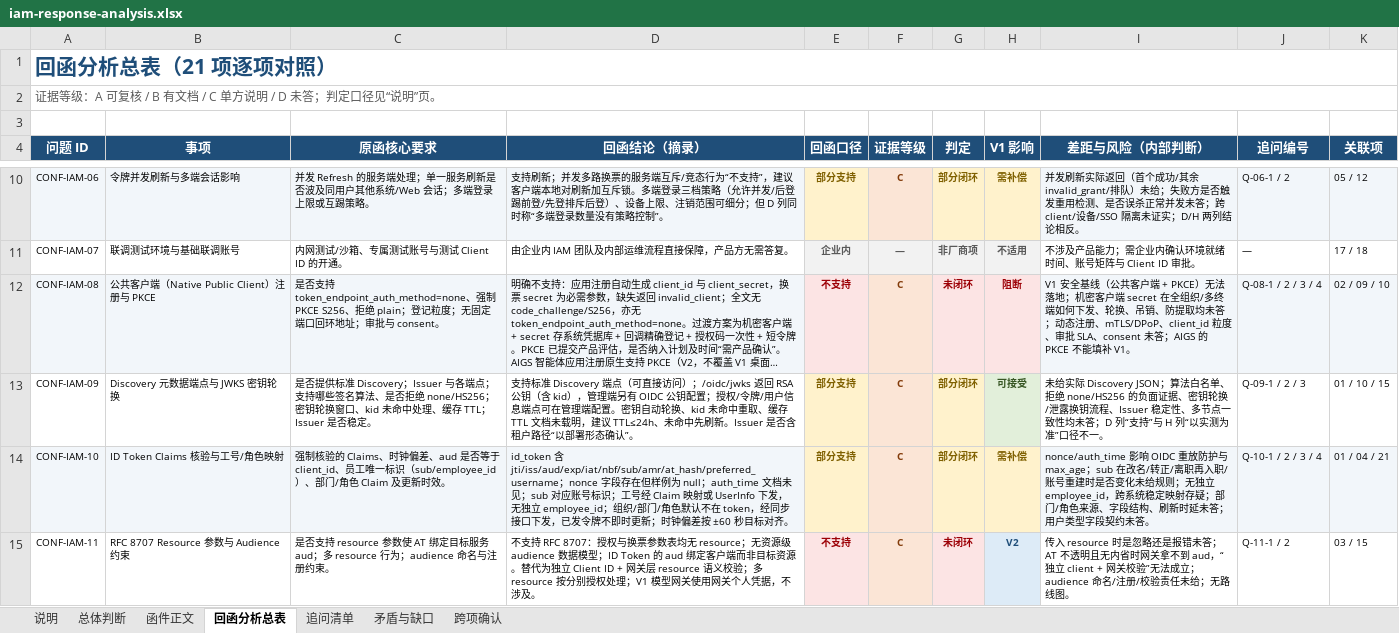
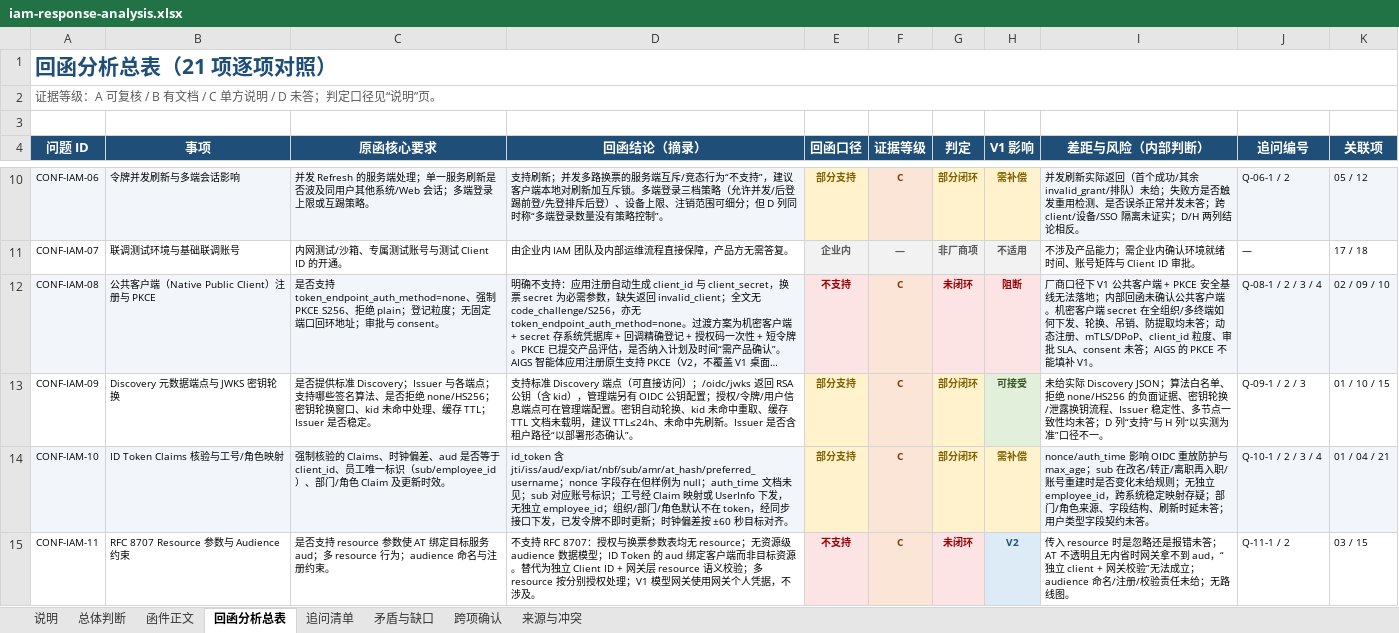
Before and after one commit to hrygo/heluo-forge, an Excel workbook: docs/plans/dsh-plugin-tools/iam-response-analysis.xlsx, sheet 回函分析总表, drawn as a sheet; only a part is shown, gaps mark what is left out; long unchanged cells end in …; values as stored, in another font and other column widths than the file's, no borders; the diff names each change by its address in the sheet, - before the commit and + after, or states it on an @@ line.

```diff
--- a/docs/plans/dsh-plugin-tools/iam-response-analysis.xlsx (sheet 回函分析总表)
+++ b/docs/plans/dsh-plugin-tools/iam-response-analysis.xlsx (sheet 回函分析总表)
+sheet tab: 来源与冲突
-I12 (差距与风险（内部判断）): V1 安全基线（公共客户端 + PKCE）无法落地；机密客户…
+I12 (差距与风险（内部判断）): 厂商口径下 V1 公共客户端 + PKCE 安全基线无法落地；内部回函未确认公共客户端。机密客户…
```
Also changed, not shown: sheet 说明, sheet 总体判断, sheet 矛盾与缺口, sheet 函件正文, docs/plans/dsh-plugin-tools/dsh-plugin-tool-evidence.xlsx, 6 other files.
